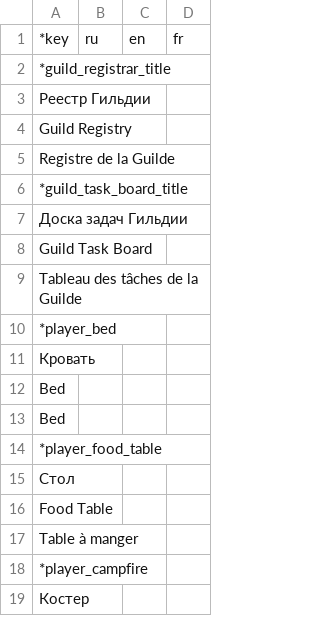
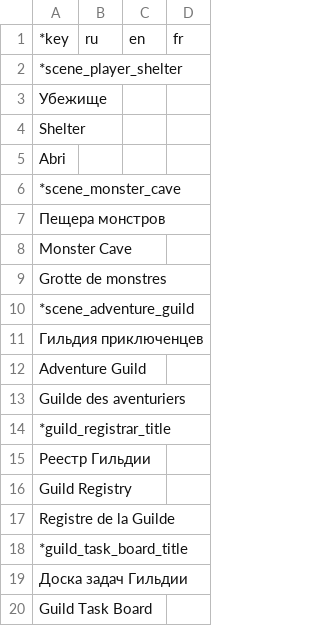
Before and after one commit to blackrainbowtest/UNITY_GAME_LIGHT, a CSV file: Assets/GameData/Localization/CSV/ui_common_scene.csv, drawn as a sheet; only a part is shown; the shorter side is filled out with more unchanged rows; the diff names each change by its address in the sheet, - before the commit and + after, or states it on an @@ line.

```diff
--- a/Assets/GameData/Localization/CSV/ui_common_scene.csv
+++ b/Assets/GameData/Localization/CSV/ui_common_scene.csv
+row 2: *scene_player_shelter
+row 3: Убежище
+row 4: Shelter
+row 5: Abri
+row 6: *scene_monster_cave
+row 7: Пещера монстров
+row 8: Monster Cave
+row 9: Grotte de monstres
+row 10: *scene_adventure_guild
+row 11: Гильдия приключенцев
+row 12: Adventure Guild
+row 13: Guilde des aventuriers
```
Also changed, not shown: Assets/GameData/Localization/CSV/ui_guild_quests.csv, 10 other files.
